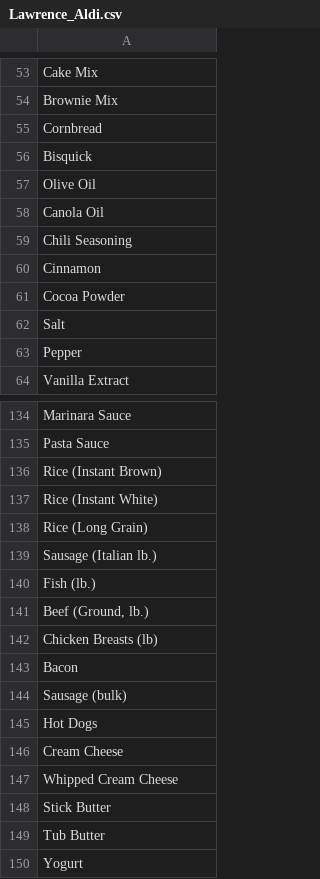
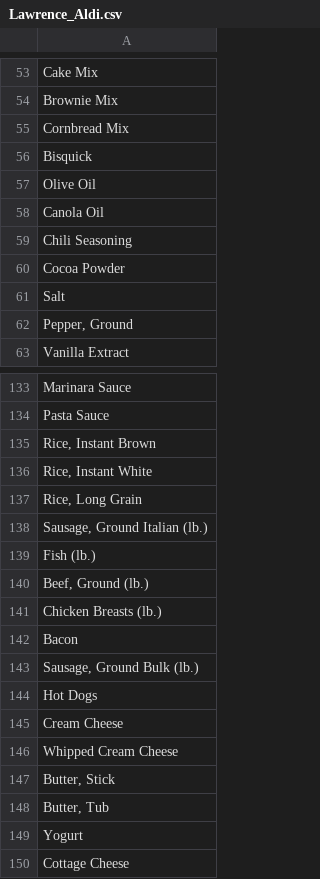
Before and after one commit to dave00dave/shopping_list_sorter, a CSV file: stores/Lawrence_Aldi.csv, drawn as a sheet; only a part is shown, gaps mark what is left out; the shorter side is filled out with more unchanged rows; removed rows and columns are numbered as before the commit, all else as after; the diff covers the shown part only; the diff names each change by its address in the sheet, - before the commit and + after, or states it on an @@ line.

Commit message:
Marinda's updates to Lawrence Aldi

```diff
--- a/stores/Lawrence_Aldi.csv
+++ b/stores/Lawrence_Aldi.csv
-A55: Cornbread
+A55: Cornbread Mix
-row 60: Cinnamon
-A62: Pepper
+A62: Pepper, Ground
-A135: Rice (Instant Brown)
+A135: Rice, Instant Brown
-A136: Rice (Instant White)
+A136: Rice, Instant White
-A137: Rice (Long Grain)
+A137: Rice, Long Grain
-A138: Sausage (Italian lb.)
+A138: Sausage, Ground Italian (lb.)
-A140: Beef (Ground, lb.)
+A140: Beef, Ground (lb.)
-A141: Chicken Breasts (lb)
+A141: Chicken Breasts (lb.)
-A143: Sausage (bulk)
+A143: Sausage, Ground Bulk (lb.)
-A147: Stick Butter
+A147: Butter, Stick
-A148: Tub Butter
+A148: Butter, Tub
```
Also changed, not shown: 47 edited cells elsewhere in this file.
